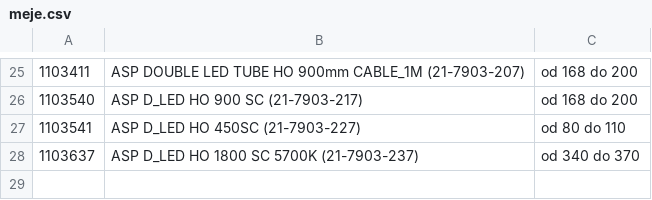
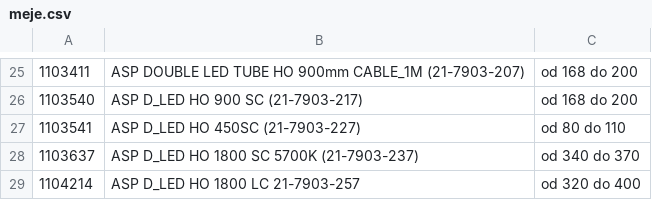
Before and after one commit to stripss/stripstester, a CSV file: strips_tester/configs/00000000ca766042_ASP-1/bin/meje.csv, drawn as a sheet; only a part is shown, gaps mark what is left out; the diff names each change by its address in the sheet, - before the commit and + after, or states it on an @@ line.

Commit message:
Added new lamp into ASP TN

```diff
--- a/strips_tester/configs/00000000ca766042_ASP-1/bin/meje.csv
+++ b/strips_tester/configs/00000000ca766042_ASP-1/bin/meje.csv
+row 29: 1104214 | ASP D_LED HO 1800 LC 21-7903-257 | od 320 do 400
```
